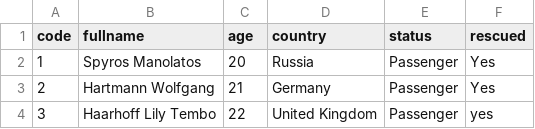
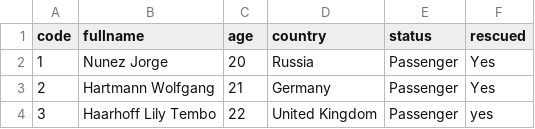
Before and after one commit to spyrosManolatos/os_project, a CSV file: exercise1/passenger_data.csv, drawn as a sheet; only a part is shown.

Commit message:
άλλαξα το passenger_data.csv για να είναι κομπλε και στα processes για να έχουμε 3 ονόματα

```diff
--- a/exercise1/passenger_data.csv
+++ b/exercise1/passenger_data.csv
@@ -1,3 +1,3 @@
 code,fullname,age,country,status,rescued
-1,Spyros Manolatos,20,Russia,Passenger,Yes
+1,Nunez Jorge,20,Russia,Passenger,Yes
 2,Hartmann Wolfgang,21,Germany,Passenger,Yes
```
Also changed, not shown: 1 other file.
